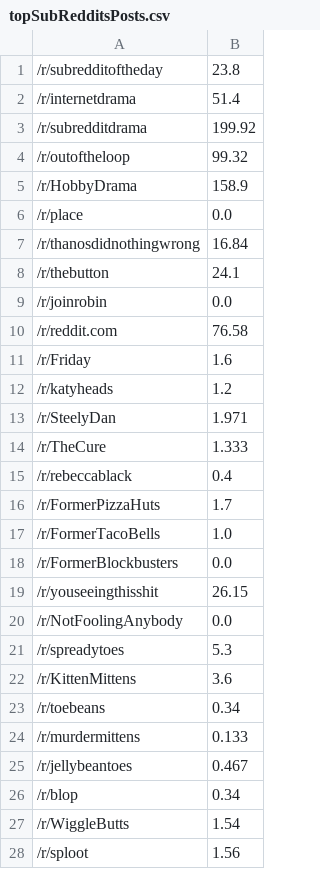
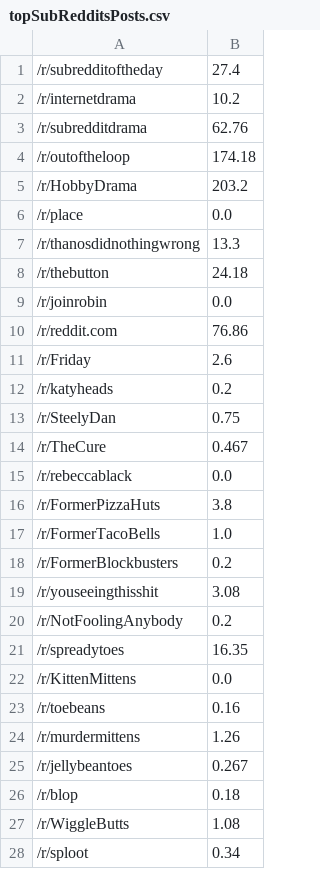
Before and after one commit to priya-virmani/subreddits_score_calculator, a CSV file: topSubRedditsPosts.csv, drawn as a sheet; only a part is shown; the diff covers the shown part only.

```diff
--- a/topSubRedditsPosts.csv
+++ b/topSubRedditsPosts.csv
@@ -1,28 +1,28 @@
-/r/subredditoftheday,23.8
-/r/internetdrama,51.4
-/r/subredditdrama,199.92
-/r/outoftheloop,99.32
-/r/HobbyDrama,158.9
+/r/subredditoftheday,27.4
+/r/internetdrama,10.2
+/r/subredditdrama,62.76
+/r/outoftheloop,174.18
+/r/HobbyDrama,203.2
 /r/place,0.0
-/r/thanosdidnothingwrong,16.84
-/r/thebutton,24.1
+/r/thanosdidnothingwrong,13.3
+/r/thebutton,24.18
 /r/joinrobin,0.0
-/r/reddit.com,76.58
-/r/Friday,1.6
-/r/katyheads,1.2
-/r/SteelyDan,1.971
-/r/TheCure,1.333
-/r/rebeccablack,0.4
-/r/FormerPizzaHuts,1.7
+/r/reddit.com,76.86
+/r/Friday,2.6
+/r/katyheads,0.2
+/r/SteelyDan,0.75
+/r/TheCure,0.467
+/r/rebeccablack,0.0
+/r/FormerPizzaHuts,3.8
 /r/FormerTacoBells,1.0
-/r/FormerBlockbusters,0.0
-/r/youseeingthisshit,26.15
-/r/NotFoolingAnybody,0.0
-/r/spreadytoes,5.3
-/r/KittenMittens,3.6
-/r/toebeans,0.34
-/r/murdermittens,0.133
-/r/jellybeantoes,0.467
-/r/blop,0.34
-/r/WiggleButts,1.54
-/r/sploot,1.56
+/r/FormerBlockbusters,0.2
+/r/youseeingthisshit,3.08
+/r/NotFoolingAnybody,0.2
+/r/spreadytoes,16.35
+/r/KittenMittens,0.0
+/r/toebeans,0.16
+/r/murdermittens,1.26
+/r/jellybeantoes,0.267
+/r/blop,0.18
+/r/WiggleButts,1.08
+/r/sploot,0.34
```
Also changed, not shown: 18 edited cells elsewhere in this file, 4 other files.
